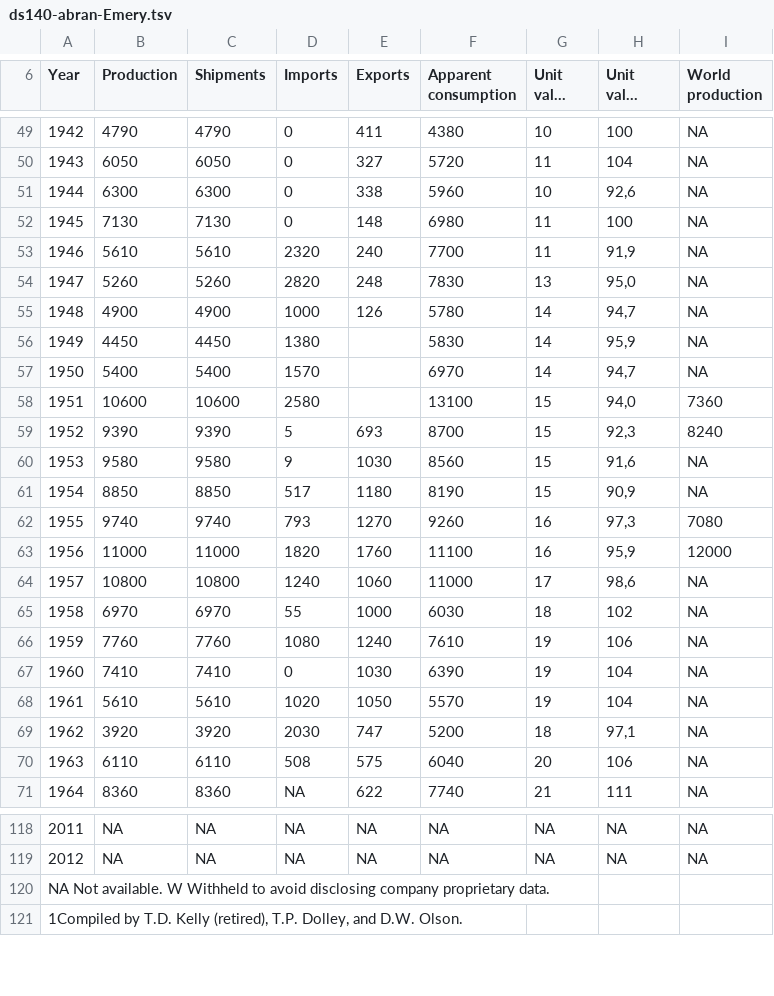
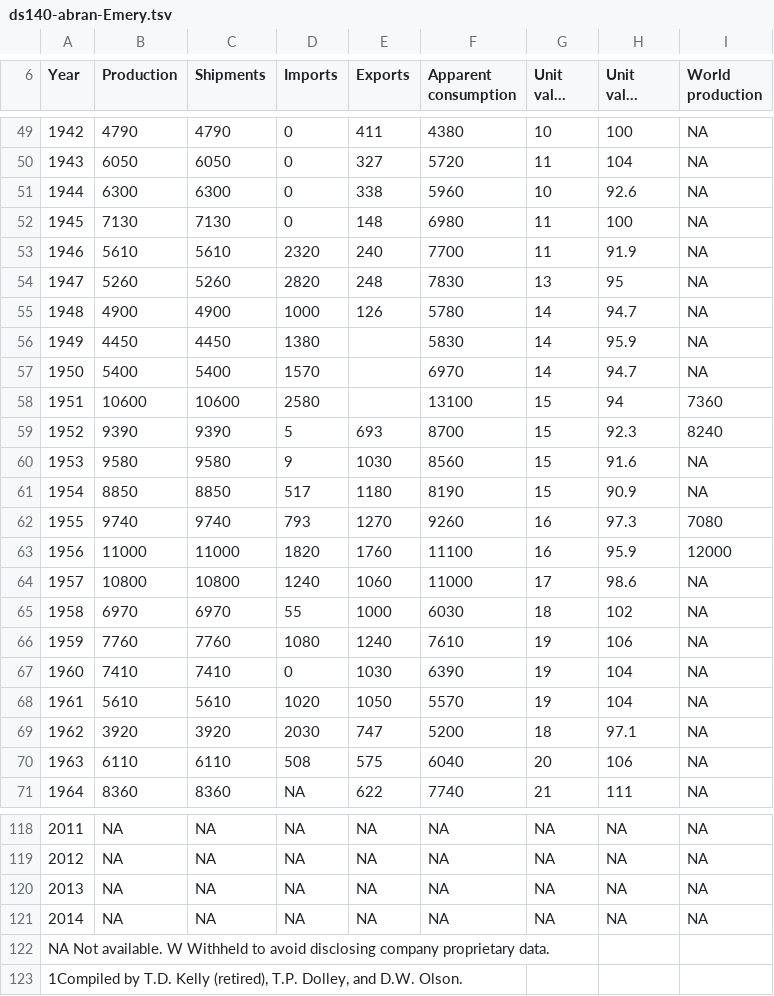
Before and after one commit to peterhil/ninhursag-api, a TSV file: app/static/data/tsv/ds140-abran-Emery.tsv, drawn as a sheet; only a part is shown, gaps mark what is left out; long unchanged cells end in …; the diff covers the shown part only; the diff names each change by its address in the sheet, - before the commit and + after, or states it on an @@ line.

```diff
--- a/app/static/data/tsv/ds140-abran-Emery.tsv
+++ b/app/static/data/tsv/ds140-abran-Emery.tsv
-H51 (Unit value (98$/t)): 92,6
+H51 (Unit value (98$/t)): 92.6
-H53 (Unit value (98$/t)): 91,9
+H53 (Unit value (98$/t)): 91.9
-H54 (Unit value (98$/t)): 95,0
+H54 (Unit value (98$/t)): 95
-H55 (Unit value (98$/t)): 94,7
+H55 (Unit value (98$/t)): 94.7
-H56 (Unit value (98$/t)): 95,9
+H56 (Unit value (98$/t)): 95.9
-H57 (Unit value (98$/t)): 94,7
+H57 (Unit value (98$/t)): 94.7
-H58 (Unit value (98$/t)): 94,0
+H58 (Unit value (98$/t)): 94
-H59 (Unit value (98$/t)): 92,3
+H59 (Unit value (98$/t)): 92.3
-H60 (Unit value (98$/t)): 91,6
+H60 (Unit value (98$/t)): 91.6
-H61 (Unit value (98$/t)): 90,9
+H61 (Unit value (98$/t)): 90.9
-H62 (Unit value (98$/t)): 97,3
+H62 (Unit value (98$/t)): 97.3
-H63 (Unit value (98$/t)): 95,9
+H63 (Unit value (98$/t)): 95.9
-H64 (Unit value (98$/t)): 98,6
+H64 (Unit value (98$/t)): 98.6
-H69 (Unit value (98$/t)): 97,1
+H69 (Unit value (98$/t)): 97.1
+row 120: 2013 | NA | NA | NA | NA | NA | NA | NA | NA
+row 121: 2014 | NA | NA | NA | NA | NA | NA | NA | NA
```
Also changed, not shown: 9 edited cells and row numbers in column A elsewhere in this file, app/static/data/tsv/ds140-abran-Corundum and emery.tsv, app/static/data/tsv/ds140-abran-Corundum.tsv, 1 other file.
